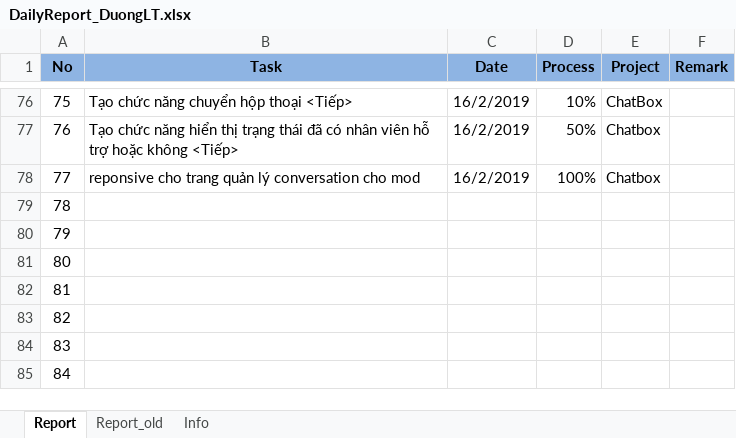
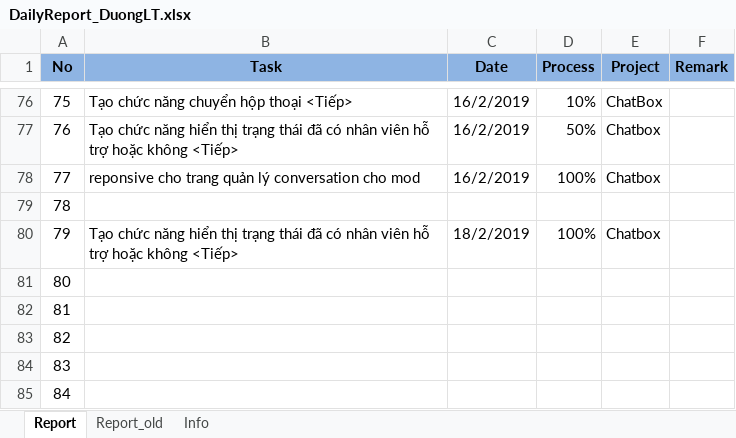
Before and after one commit to pcadev/Reports, an Excel workbook: DailyReport/DailyReport_DuongLT.xlsx, sheet Report, drawn as a sheet; only a part is shown, gaps mark what is left out; values as stored, in another font and other column widths than the file's, no borders; the diff names each change by its address in the sheet, - before the commit and + after, or states it on an @@ line.

Commit message:
18.02.19 bao cao

```diff
--- a/DailyReport/DailyReport_DuongLT.xlsx (sheet Report)
+++ b/DailyReport/DailyReport_DuongLT.xlsx (sheet Report)
-B80 (Task): (empty)
+B80 (Task): Tạo chức năng hiển thị trạng thái đã có nhân viên hỗ trợ hoặc không <Tiếp>
-C80 (Date): (empty)
+C80 (Date): 18/2/2019
-D80 (Process): (empty)
+D80 (Process): 100%
-E80 (Project): (empty)
+E80 (Project): Chatbox
```
